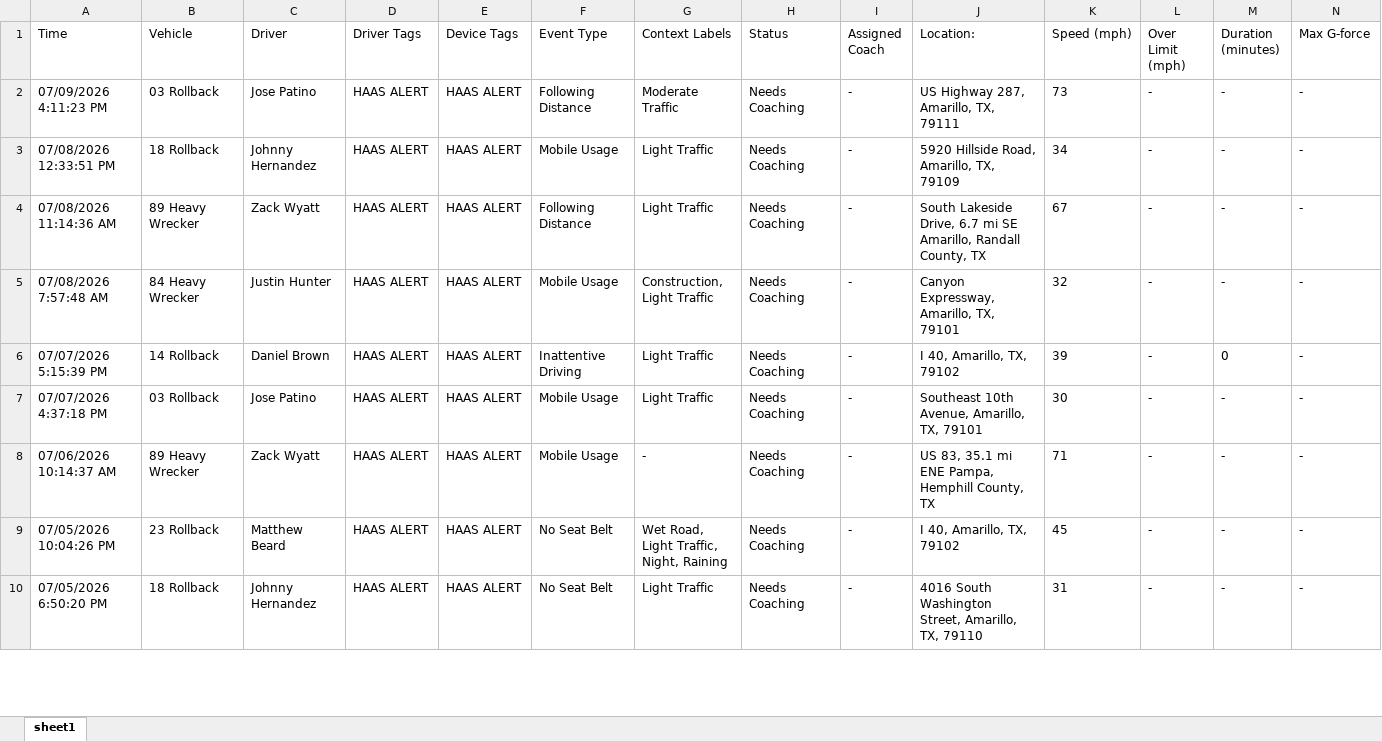
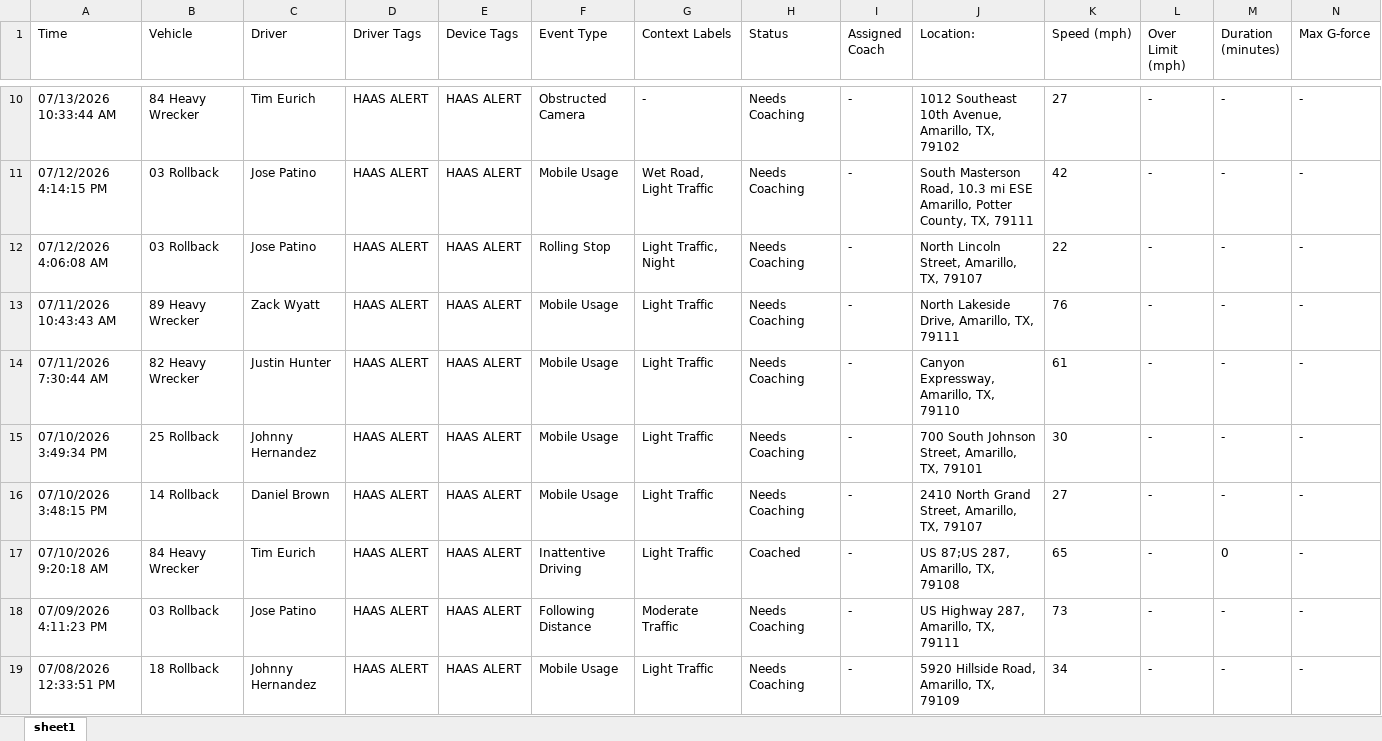
Before and after one commit to jmullins-DEN/t-miller, an Excel workbook: camera_events.xlsx, sheet sheet1, drawn as a sheet; only a part is shown, gaps mark what is left out; the shorter side is filled out with more unchanged rows; values as stored, in another font and other column widths than the file's, no borders; rows hold the shown columns only; the diff covers the shown part only; the diff names each change by its address in the sheet, - before the commit and + after, or states it on an @@ line.

Commit message:
Weekly data update: camera_events.xlsx

```diff
--- a/camera_events.xlsx (sheet sheet1)
+++ b/camera_events.xlsx (sheet sheet1)
+row 10: 07/13/2026 10:33:44 AM | 84 Heavy Wrecker | Tim Eurich | HAAS ALERT | HAAS ALERT | Obstructed Camera | - | Needs Coaching | - | 1012 Southeast 10th Avenue, Amarillo, TX, 79102 | 27 | - | - | -
+row 11: 07/12/2026 4:14:15 PM | 03 Rollback | Jose Patino | HAAS ALERT | HAAS ALERT | Mobile Usage | Wet Road, Light Traffic | Needs Coaching | - | South Masterson Road, 10.3 mi ESE Amarillo, Potter County, TX, 79111 | 42 | - | - | -
+row 12: 07/12/2026 4:06:08 AM | 03 Rollback | Jose Patino | HAAS ALERT | HAAS ALERT | Rolling Stop | Light Traffic, Night | Needs Coaching | - | North Lincoln Street, Amarillo, TX, 79107 | 22 | - | - | -
+row 13: 07/11/2026 10:43:43 AM | 89 Heavy Wrecker | Zack Wyatt | HAAS ALERT | HAAS ALERT | Mobile Usage | Light Traffic | Needs Coaching | - | North Lakeside Drive, Amarillo, TX, 79111 | 76 | - | - | -
+row 14: 07/11/2026 7:30:44 AM | 82 Heavy Wrecker | Justin Hunter | HAAS ALERT | HAAS ALERT | Mobile Usage | Light Traffic | Needs Coaching | - | Canyon Expressway, Amarillo, TX, 79110 | 61 | - | - | -
+row 15: 07/10/2026 3:49:34 PM | 25 Rollback | Johnny Hernandez | HAAS ALERT | HAAS ALERT | Mobile Usage | Light Traffic | Needs Coaching | - | 700 South Johnson Street, Amarillo, TX, 79101 | 30 | - | - | -
+row 16: 07/10/2026 3:48:15 PM | 14 Rollback | Daniel Brown | HAAS ALERT | HAAS ALERT | Mobile Usage | Light Traffic | Needs Coaching | - | 2410 North Grand Street, Amarillo, TX, 79107 | 27 | - | - | -
+row 17: 07/10/2026 9:20:18 AM | 84 Heavy Wrecker | Tim Eurich | HAAS ALERT | HAAS ALERT | Inattentive Driving | Light Traffic | Coached | - | US 87;US 287, Amarillo, TX, 79108 | 65 | - | 0 | -
```
Also changed, not shown: 8 added rows and 53 removed rows elsewhere in this sheet.
